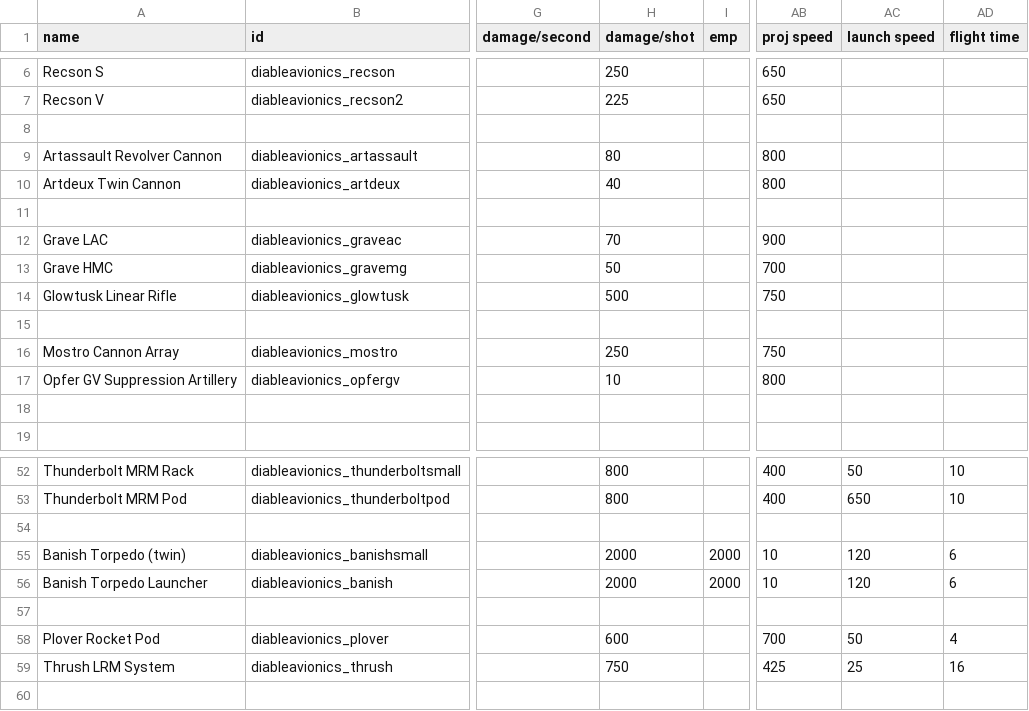
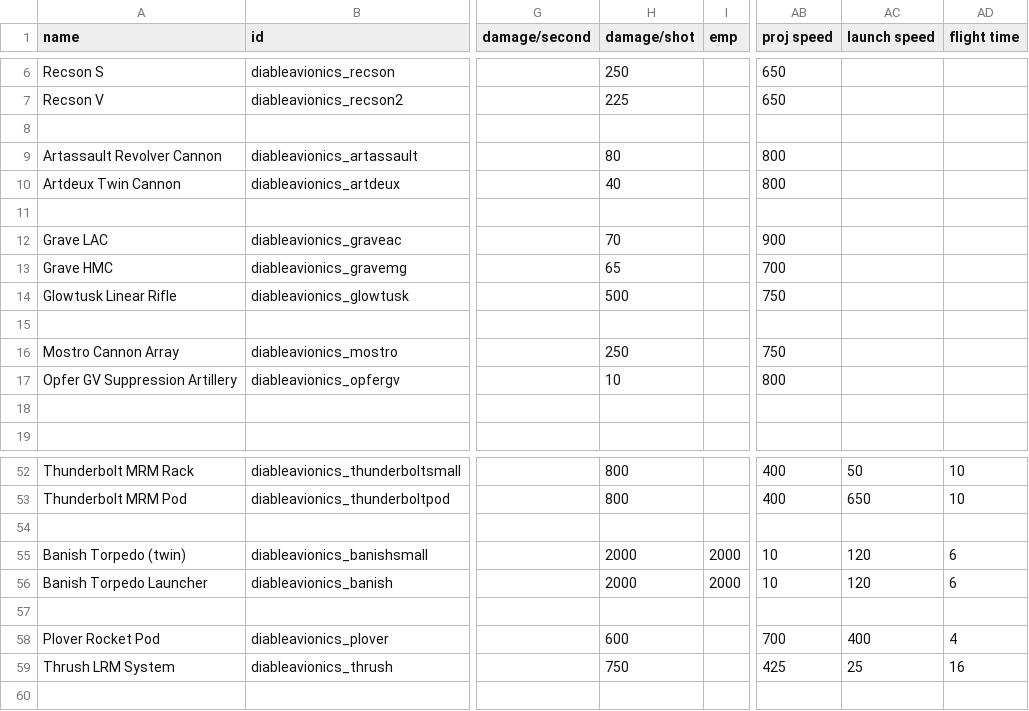
Before and after one commit to TIDAL88/diable_avionics_original_flavor, a CSV file: data/weapons/weapon_data.csv, drawn as a sheet; only a part is shown, gaps mark what is left out; the diff names each change by its address in the sheet, - before the commit and + after, or states it on an @@ line.

Commit message:
corrected typo on artassault, plover startup animation tweak

```diff
--- a/data/weapons/weapon_data.csv
+++ b/data/weapons/weapon_data.csv
-H13 (damage/shot): 50
+H13 (damage/shot): 65
-AC58 (launch speed): 50
+AC58 (launch speed): 400
```
